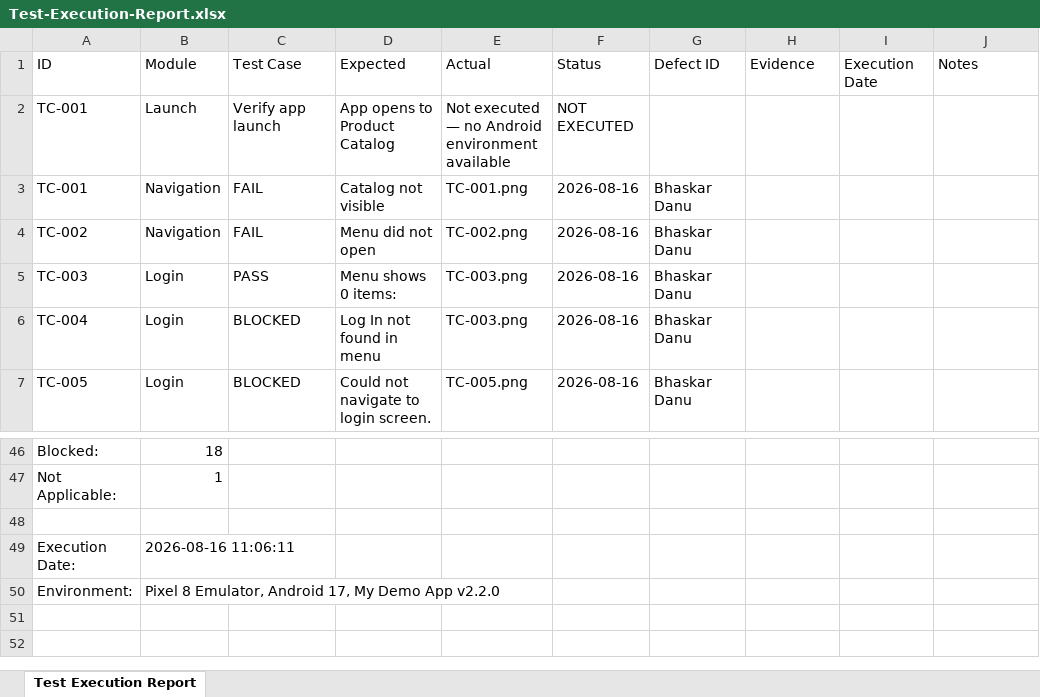
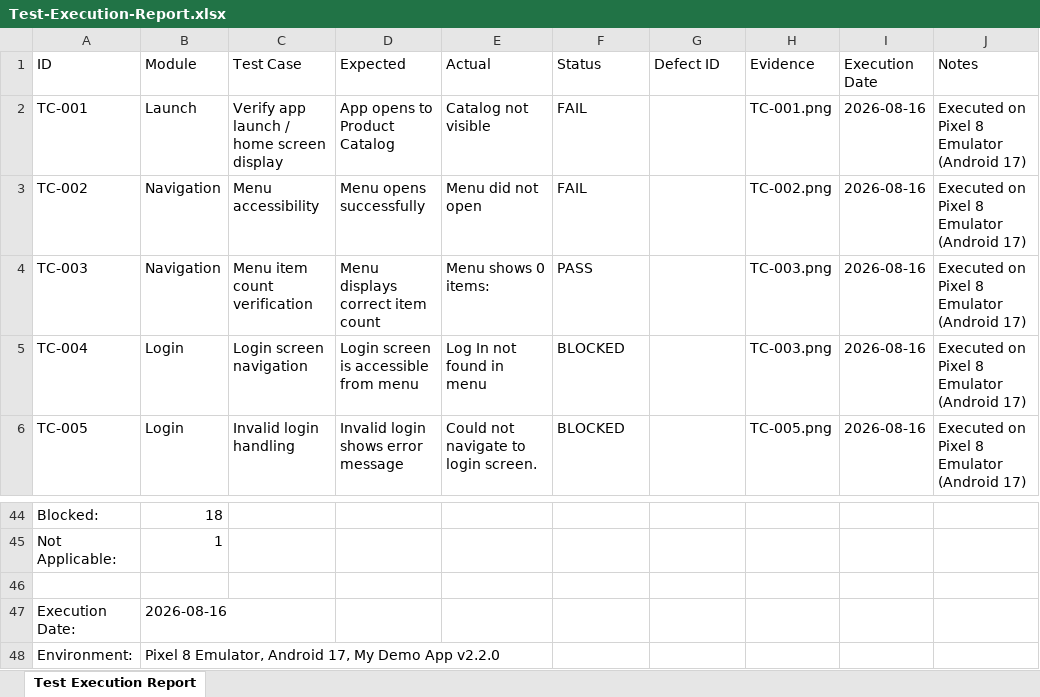
Before and after one commit to bhaskarsinghdanu777-ship-it/mobile-ecommerce-qa-testing, an Excel workbook: 03-Test-Execution/Test-Execution-Report.xlsx, sheet Test Execution Report, drawn as a sheet; only a part is shown, gaps mark what is left out; values as stored, in another font and other column widths than the file's, no cell formats; removed rows and columns are numbered as before the commit, all else as after; the diff covers the shown part only; the diff names each change by its address in the sheet, - before the commit and + after, or states it on an @@ line.

```diff
--- a/03-Test-Execution/Test-Execution-Report.xlsx (sheet Test Execution Report)
+++ b/03-Test-Execution/Test-Execution-Report.xlsx (sheet Test Execution Report)
-C2 (Test Case): Verify app launch
+C2 (Test Case): Verify app launch / home screen display
-E2 (Actual): Not executed — no Android environment available
+E2 (Actual): Catalog not visible
-F2 (Status): NOT EXECUTED
+F2 (Status): FAIL
-H2 (Evidence): (empty)
+H2 (Evidence): TC-001.png
-I2 (Execution Date): (empty)
+I2 (Execution Date): 2026-08-16
-J2 (Notes): (empty)
+J2 (Notes): Executed on Pixel 8 Emulator (Android 17)
-row 3: TC-001 | Navigation | FAIL | Catalog not visible | TC-001.png | 2026-08-16 | Bhaskar Danu
-C3 (Test Case): FAIL
+C3 (Test Case): Menu accessibility
-D3 (Expected): Menu did not open
+D3 (Expected): Menu opens successfully
-E3 (Actual): TC-002.png
+E3 (Actual): Menu did not open
-F3 (Status): 2026-08-16
+F3 (Status): FAIL
-G3:G6 (Defect ID): Bhaskar Danu
+G3:G6 (Defect ID): (empty)
-H3 (Evidence): (empty)
+H3 (Evidence): TC-002.png
-I3:I6 (Execution Date): (empty)
+I3:I6 (Execution Date): 2026-08-16
-J3:J6 (Notes): (empty)
+J3:J6 (Notes): Executed on Pixel 8 Emulator (Android 17)
-B4 (Module): Login
+B4 (Module): Navigation
-C4 (Test Case): PASS
+C4 (Test Case): Menu item count verification
-D4 (Expected): Menu shows 0 items:
+D4 (Expected): Menu displays correct item count
-E4 (Actual): TC-003.png
+E4 (Actual): Menu shows 0 items:
-F4 (Status): 2026-08-16
+F4 (Status): PASS
-H4:H5 (Evidence): (empty)
+H4:H5 (Evidence): TC-003.png
-C5 (Test Case): BLOCKED
+C5 (Test Case): Login screen navigation
-D5 (Expected): Log In not found in menu
+D5 (Expected): Login screen is accessible from menu
-E5 (Actual): TC-003.png
+E5 (Actual): Log In not found in menu
-F5:F6 (Status): 2026-08-16
+F5:F6 (Status): BLOCKED
-C6 (Test Case): BLOCKED
+C6 (Test Case): Invalid login handling
-D6 (Expected): Could not navigate to login screen.
+D6 (Expected): Invalid login shows error message
-E6 (Actual): TC-005.png
+E6 (Actual): Could not navigate to login screen.
-H6 (Evidence): (empty)
+H6 (Evidence): TC-005.png
-B47 (Module): 2026-08-16 11:06:11
+B47 (Module): 2026-08-16
```
Also changed, not shown: 1 removed row and 262 edited cells elsewhere in this sheet, cell formats, 04-Bug-Reports/Bug-Reports.xlsx, 05-Regression/Regression-Test-Suite.xlsx, 4 other files.
